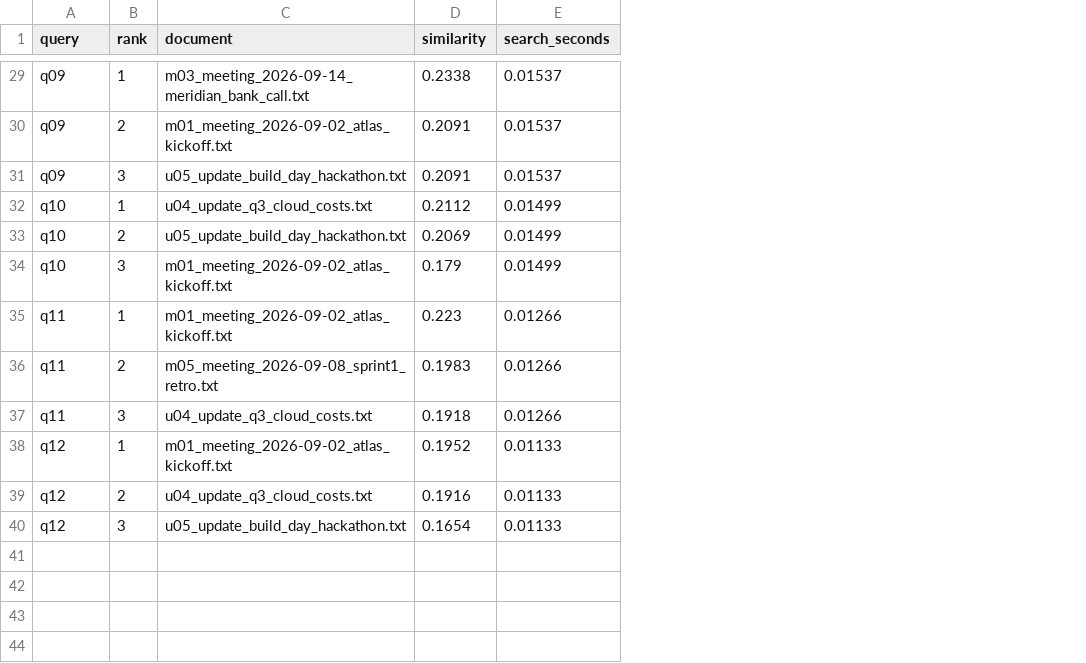
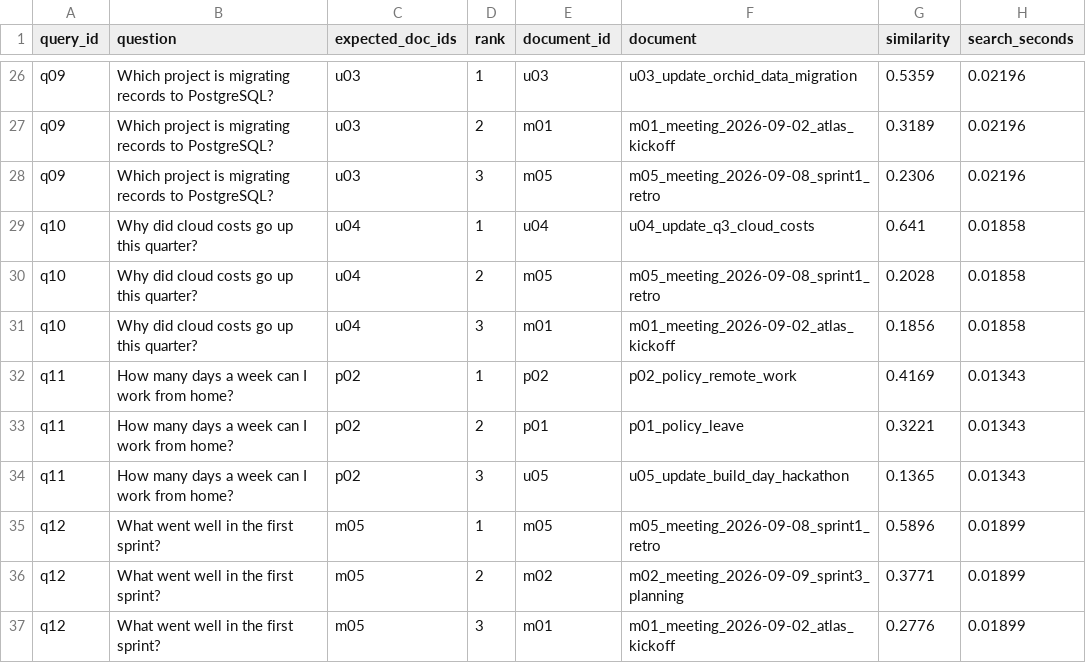
Before and after one commit to BHAVANA-HP/BERT-model-research, a CSV file: results/semantic_search_results.csv, drawn as a sheet; only a part is shown, gaps mark what is left out; addresses are those after the commit; the diff covers the shown part only; the diff names each change by its address in the sheet, - before the commit and + after, or states it on an @@ line.

Commit message:
Complete semantic search evaluation

```diff
--- a/results/semantic_search_results.csv
+++ b/results/semantic_search_results.csv
+column B (question), rows 26-37: Which project is migrating records to PostgreSQL? | Which project is migrating records to PostgreSQL? | Which project is migrating records to PostgreSQL? | Why did cloud costs go up this quarter? | Why did cloud costs go up this quarter? | Why did cloud costs go up this quarter? | How many days a week can I work from home? | How many days a week can I work from home? | How many days a week can I work from home? | What went well in the first sprint? | What went well in the first sprint? | What went well in the first sprint?
+column C (expected_doc_ids), rows 26-37: u03 | u03 | u03 | u04 | u04 | u04 | p02 | p02 | p02 | m05 | m05 | m05
+column E (document_id), rows 26-37: u03 | m01 | m05 | u04 | m05 | m01 | p02 | p01 | u05 | m05 | m02 | m01
-A1: query
+A1: query_id
-F26 (document): m03_meeting_2026-09-14_meridian_bank_call.txt
+F26 (document): u03_update_orchid_data_migration
-G26 (similarity): 0.2338
+G26 (similarity): 0.5359
-H26:H28 (search_seconds): 0.01537
+H26:H28 (search_seconds): 0.02196
-F27 (document): m01_meeting_2026-09-02_atlas_kickoff.txt
+F27 (document): m01_meeting_2026-09-02_atlas_kickoff
-G27 (similarity): 0.2091
+G27 (similarity): 0.3189
-F28 (document): u05_update_build_day_hackathon.txt
+F28 (document): m05_meeting_2026-09-08_sprint1_retro
-G28 (similarity): 0.2091
+G28 (similarity): 0.2306
-F29 (document): u04_update_q3_cloud_costs.txt
+F29 (document): u04_update_q3_cloud_costs
-G29 (similarity): 0.2112
+G29 (similarity): 0.641
-H29:H31 (search_seconds): 0.01499
+H29:H31 (search_seconds): 0.01858
-F30 (document): u05_update_build_day_hackathon.txt
+F30 (document): m05_meeting_2026-09-08_sprint1_retro
-G30 (similarity): 0.2069
+G30 (similarity): 0.2028
-F31 (document): m01_meeting_2026-09-02_atlas_kickoff.txt
+F31 (document): m01_meeting_2026-09-02_atlas_kickoff
-G31 (similarity): 0.179
+G31 (similarity): 0.1856
-F32 (document): m01_meeting_2026-09-02_atlas_kickoff.txt
+F32 (document): p02_policy_remote_work
-G32 (similarity): 0.223
+G32 (similarity): 0.4169
-H32:H34 (search_seconds): 0.01266
+H32:H34 (search_seconds): 0.01343
-F33 (document): m05_meeting_2026-09-08_sprint1_retro.txt
+F33 (document): p01_policy_leave
-G33 (similarity): 0.1983
+G33 (similarity): 0.3221
-F34 (document): u04_update_q3_cloud_costs.txt
+F34 (document): u05_update_build_day_hackathon
-G34 (similarity): 0.1918
+G34 (similarity): 0.1365
-F35 (document): m01_meeting_2026-09-02_atlas_kickoff.txt
+F35 (document): m05_meeting_2026-09-08_sprint1_retro
-G35 (similarity): 0.1952
+G35 (similarity): 0.5896
-H35:H37 (search_seconds): 0.01133
+H35:H37 (search_seconds): 0.01899
-F36 (document): u04_update_q3_cloud_costs.txt
+F36 (document): m02_meeting_2026-09-09_sprint3_planning
-G36 (similarity): 0.1916
+G36 (similarity): 0.3771
-F37 (document): u05_update_build_day_hackathon.txt
+F37 (document): m01_meeting_2026-09-02_atlas_kickoff
-G37 (similarity): 0.1654
+G37 (similarity): 0.2776
```
Also changed, not shown: 3 removed rows and 72 edited cells elsewhere in this file, data/queries.csv, 3 other files.
